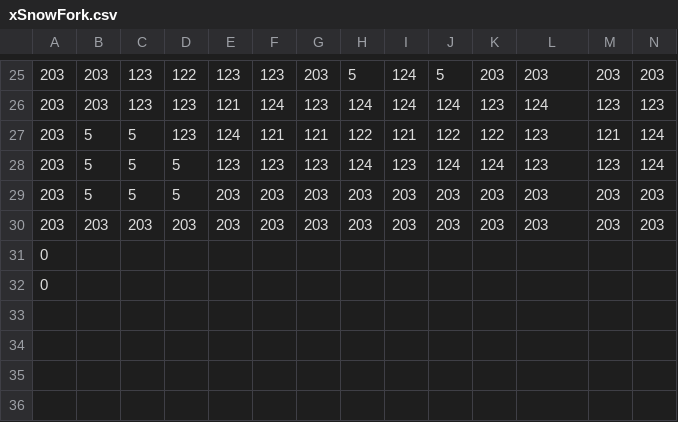
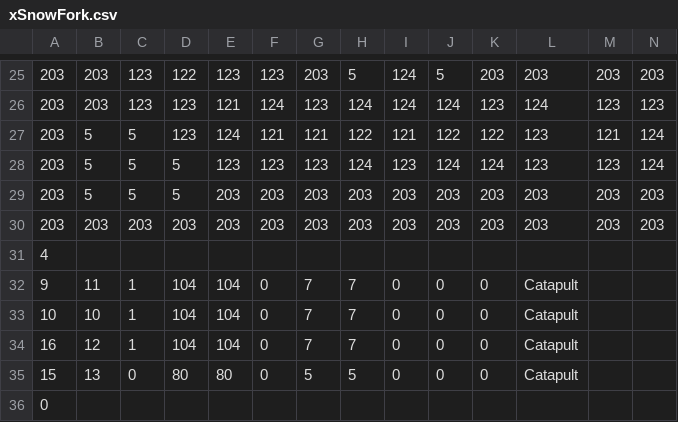
Before and after one commit to asterales/2DCapstoneGame, a CSV file: HexDX/Assets/Resources/Maps/xSnowFork.csv, drawn as a sheet; only a part is shown, gaps mark what is left out; rows hold the shown columns only; the diff names each change by its address in the sheet, - before the commit and + after, or states it on an @@ line.

```diff
--- a/HexDX/Assets/Resources/Maps/xSnowFork.csv
+++ b/HexDX/Assets/Resources/Maps/xSnowFork.csv
-A31: 0
+A31: 4
+row 32: 9 | 11 | 1 | 104 | 104 | 0 | 7 | 7 | 0 | 0 | 0 | Catapult
+row 33: 10 | 10 | 1 | 104 | 104 | 0 | 7 | 7 | 0 | 0 | 0 | Catapult
+row 34: 16 | 12 | 1 | 104 | 104 | 0 | 7 | 7 | 0 | 0 | 0 | Catapult
+row 35: 15 | 13 | 0 | 80 | 80 | 0 | 5 | 5 | 0 | 0 | 0 | Catapult
```
Also changed, not shown: 1 other file.
